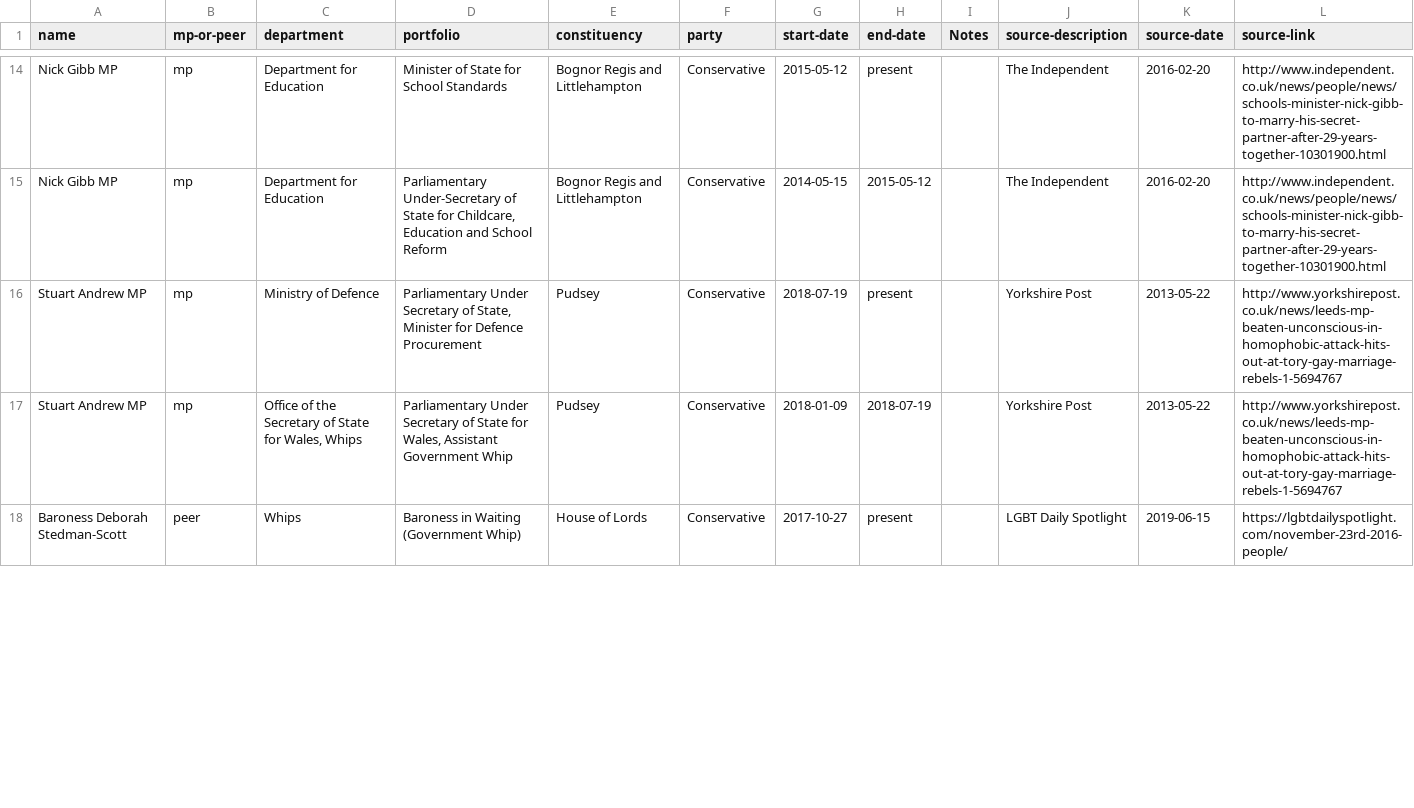
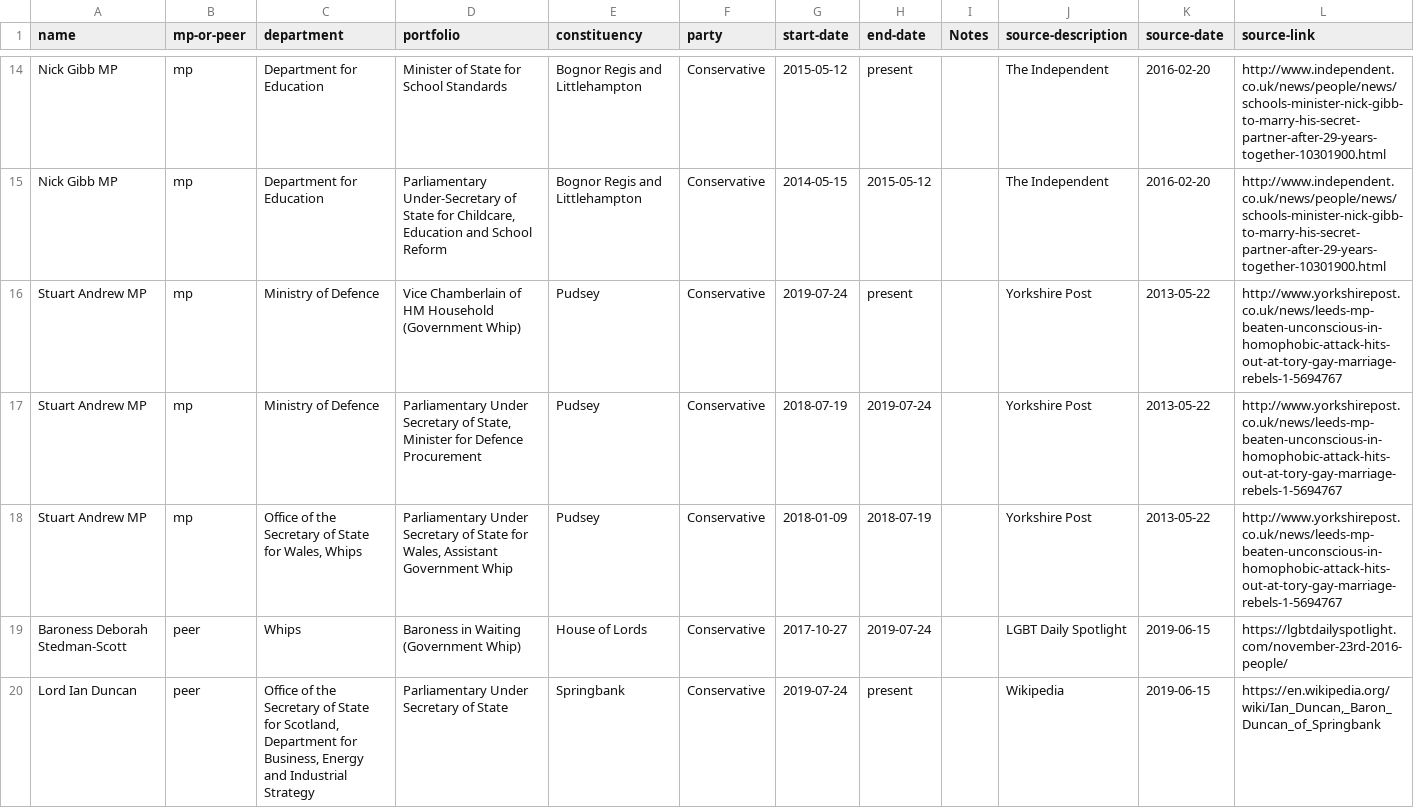
Before and after one commit to johnpeart/lgbt-ministers, a CSV file: _data/ministers.csv, drawn as a sheet; only a part is shown, gaps mark what is left out; the diff covers the shown part only.

```diff
--- a/_data/ministers.csv
+++ b/_data/ministers.csv
@@ -15,4 +15,6 @@ Nick Gibb MP,mp,Department for Education,Minister of State for School Standards,
 Nick Gibb MP,mp,Department for Education,"Parliamentary Under-Secretary of State for Childcare, Education and School Reform",Bognor Regis and Littlehampton,Conservative,2014-05-15,2015-05-12,,The Independent,2016-02-20,http://www.independent.co.uk/news/people/news/schools-minister-nick-gibb-to-marry-his-secret-partner-after-29-years-together-10301900.html
-Stuart Andrew MP,mp,Ministry of Defence,"Parliamentary Under Secretary of State, Minister for Defence Procurement",Pudsey,Conservative,2018-07-19,present,,Yorkshire Post,2013-05-22,http://www.yorkshirepost.co.uk/news/leeds-mp-beaten-unconscious-in-homophobic-attack-hits-out-at-tory-gay-marriage-rebels-1-5694767
+Stuart Andrew MP,mp,Ministry of Defence,Vice Chamberlain of HM Household (Government Whip),Pudsey,Conservative,2019-07-24,present,,Yorkshire Post,2013-05-22,http://www.yorkshirepost.co.uk/news/leeds-mp-beaten-unconscious-in-homophobic-attack-hits-out-at-tory-gay-marriage-rebels-1-5694767
+Stuart Andrew MP,mp,Ministry of Defence,"Parliamentary Under Secretary of State, Minister for Defence Procurement",Pudsey,Conservative,2018-07-19,2019-07-24,,Yorkshire Post,2013-05-22,http://www.yorkshirepost.co.uk/news/leeds-mp-beaten-unconscious-in-homophobic-attack-hits-out-at-tory-gay-marriage-rebels-1-5694767
 Stuart Andrew MP,mp,"Office of the Secretary of State for Wales, Whips","Parliamentary Under Secretary of State for Wales, Assistant Government Whip",Pudsey,Conservative,2018-01-09,2018-07-19,,Yorkshire Post,2013-05-22,http://www.yorkshirepost.co.uk/news/leeds-mp-beaten-unconscious-in-homophobic-attack-hits-out-at-tory-gay-marriage-rebels-1-5694767
-Baroness Deborah Stedman-Scott,peer,Whips,Baroness in Waiting (Government Whip),House of Lords,Conservative,2017-10-27,present,,LGBT Daily Spotlight,2019-06-15,https://lgbtdailyspotlight.com/november-23rd-2016-people/
+Baroness Deborah Stedman-Scott,peer,Whips,Baroness in Waiting (Government Whip),House of Lords,Conservative,2017-10-27,2019-07-24,,LGBT Daily Spotlight,2019-06-15,https://lgbtdailyspotlight.com/november-23rd-2016-people/
+Lord Ian Duncan,peer,"Office of the Secretary of State for Scotland, Department for Business, Energy and Industrial Strategy",Parliamentary Under Secretary of State,Springbank,Conservative,2019-07-24,present,,Wikipedia,2019-06-15,"https://en.wikipedia.org/wiki/Ian_Duncan,_Baron_Duncan_of_Springbank"
```
Also changed, not shown: 1 added row and 5 edited cells elsewhere in this file.
